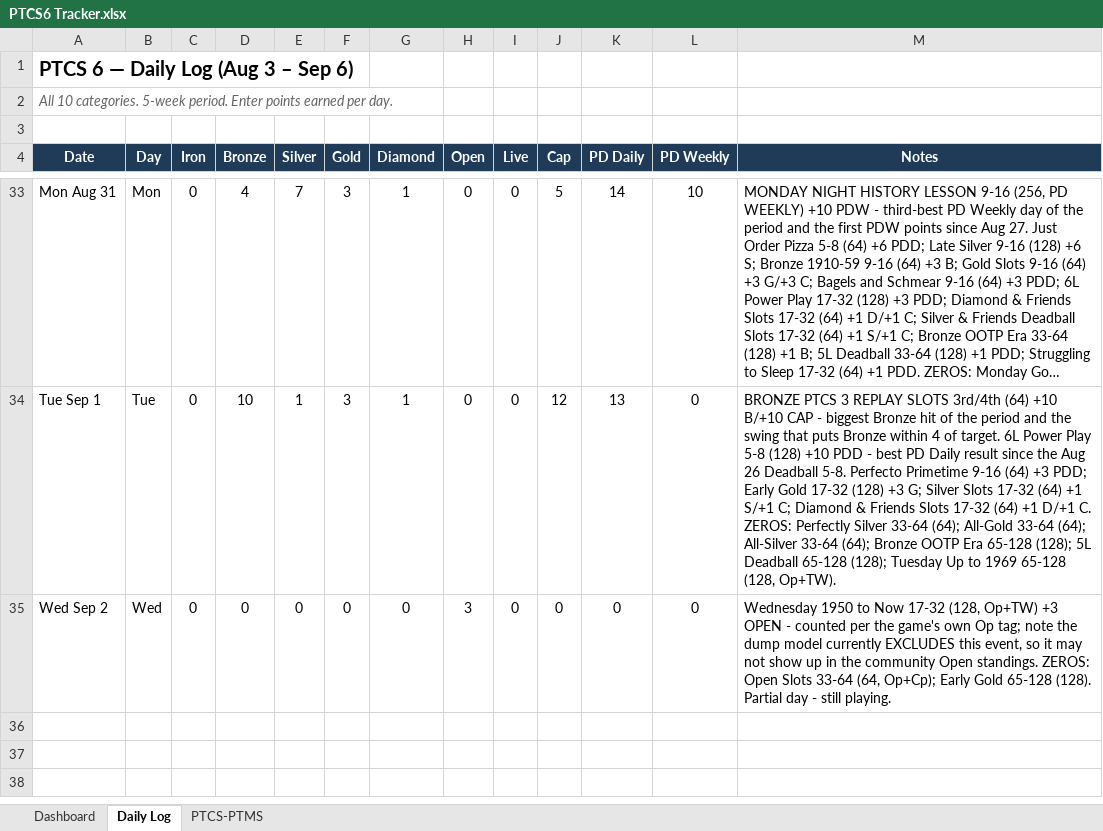
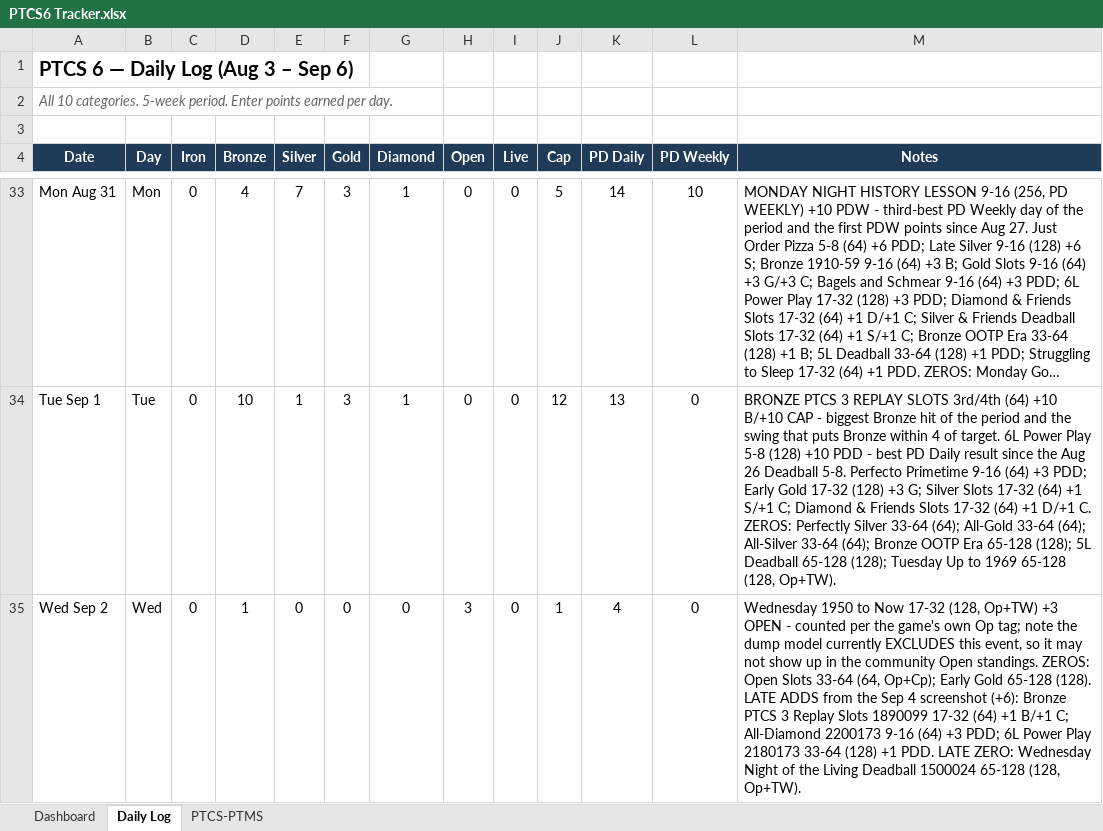
Before and after one commit to RTR1776/ootp-perfect-team, an Excel workbook: PTCS6 Tracker.xlsx, sheet Daily Log, drawn as a sheet; only a part is shown, gaps mark what is left out; long unchanged cells end in …; values as stored, in another font and other column widths than the file's, no borders; the diff covers the shown part only; the diff names each change by its address in the sheet, - before the commit and + after, or states it on an @@ line.

```diff
--- a/PTCS6 Tracker.xlsx (sheet Daily Log)
+++ b/PTCS6 Tracker.xlsx (sheet Daily Log)
-D35 (Bronze): 0
+D35 (Bronze): 1
-J35 (Cap): 0
+J35 (Cap): 1
-K35 (PD Daily): 0
+K35 (PD Daily): 4
-M35 (Notes): …65-128 (128). Partial day - still playing.
+M35 (Notes): …65-128 (128). LATE ADDS from the Sep 4 screenshot (+6): Bronze PTCS 3 Replay Slots 1890099 17-32 (64) +1 B/+1 C; All-Diamond 2200173 9-16 (64) +3 PDD; 6L Power Play 2180173 33-64 (128) +1 PDD. LATE ZERO: Wednesday Night of the Living Deadball 1500024 65-128 (128, Op+TW).
```
Also changed, not shown: 1 added row elsewhere in this sheet, sheet Dashboard, sheet PTCS-PTMS, 2 other files.
